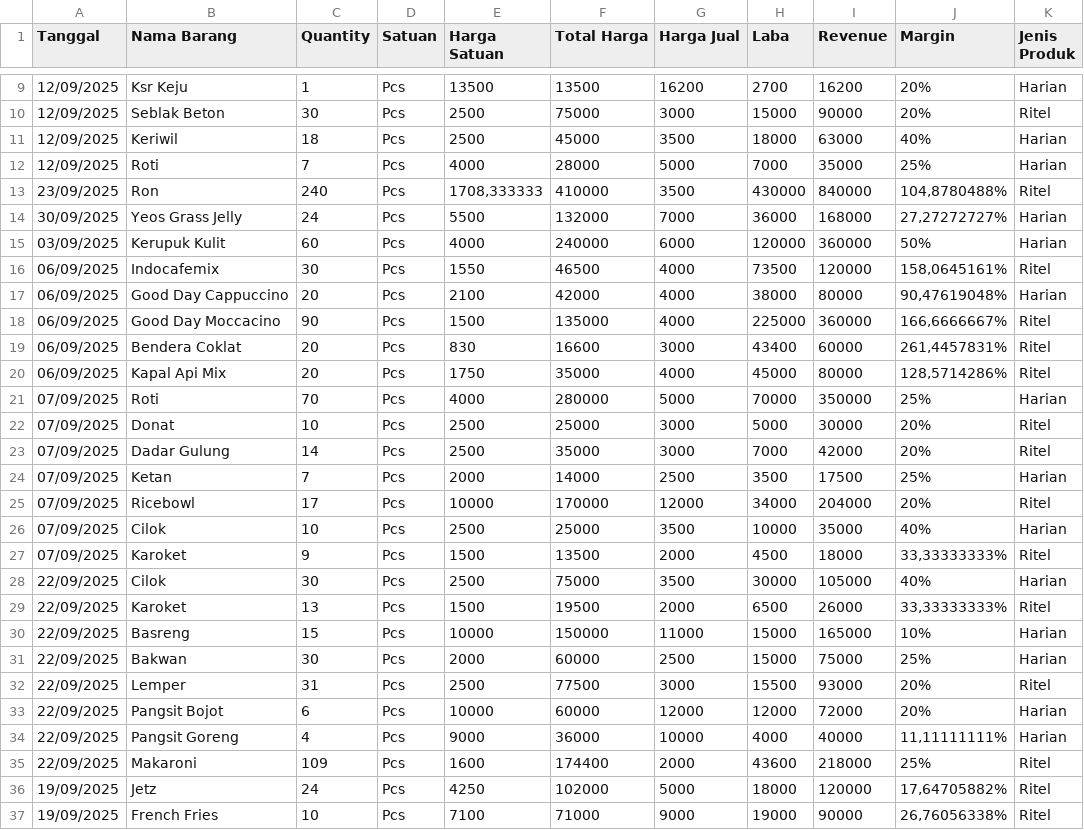
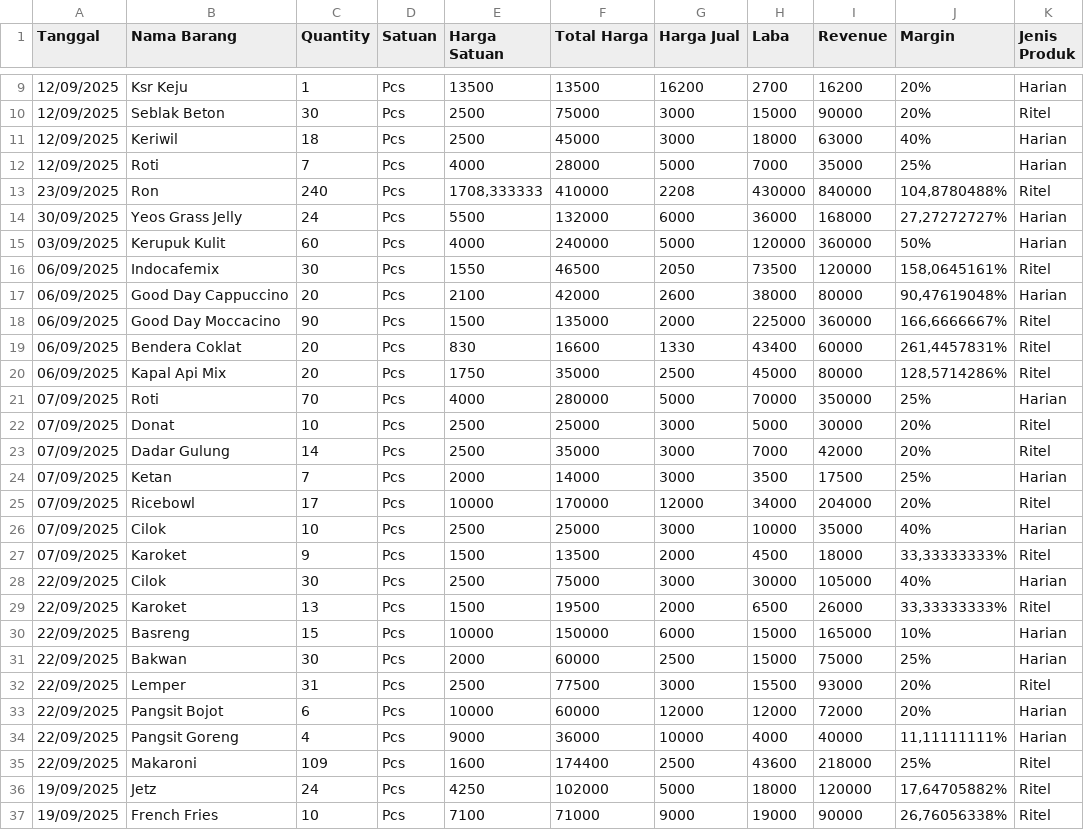
Before and after one commit to reyvanpurnama/bermadani, a CSV file: docs/data/databulanan/retail_report_2025-09.csv, drawn as a sheet; only a part is shown, gaps mark what is left out; the diff covers the shown part only.

```diff
--- a/docs/data/databulanan/retail_report_2025-09.csv
+++ b/docs/data/databulanan/retail_report_2025-09.csv
@@ -10,12 +10,12 @@ Tanggal,"Nama Barang",Quantity,Satuan,"Harga Satuan","Total Harga","Harga Jual",
 12/09/2025,"Seblak Beton",30,Pcs,2500,75000,3000,15000,90000,20%,Ritel
-12/09/2025,Keriwil,18,Pcs,2500,45000,3500,18000,63000,40%,Harian
+12/09/2025,Keriwil,18,Pcs,2500,45000,3000,18000,63000,40%,Harian
 12/09/2025,Roti,7,Pcs,4000,28000,5000,7000,35000,25%,Harian
-23/09/2025,Ron,240,Pcs,"1708,333333",410000,3500,430000,840000,"104,8780488%",Ritel
-30/09/2025,"Yeos Grass Jelly",24,Pcs,5500,132000,7000,36000,168000,"27,27272727%",Harian
-03/09/2025,"Kerupuk Kulit",60,Pcs,4000,240000,6000,120000,360000,50%,Harian
-06/09/2025,Indocafemix,30,Pcs,1550,46500,4000,73500,120000,"158,0645161%",Ritel
-06/09/2025,"Good Day Cappuccino",20,Pcs,2100,42000,4000,38000,80000,"90,47619048%",Harian
-06/09/2025,"Good Day Moccacino",90,Pcs,1500,135000,4000,225000,360000,"166,6666667%",Ritel
-06/09/2025,"Bendera Coklat",20,Pcs,830,16600,3000,43400,60000,"261,4457831%",Ritel
-06/09/2025,"Kapal Api Mix",20,Pcs,1750,35000,4000,45000,80000,"128,5714286%",Ritel
+23/09/2025,Ron,240,Pcs,"1708,333333",410000,2208,430000,840000,"104,8780488%",Ritel
+30/09/2025,"Yeos Grass Jelly",24,Pcs,5500,132000,6000,36000,168000,"27,27272727%",Harian
+03/09/2025,"Kerupuk Kulit",60,Pcs,4000,240000,5000,120000,360000,50%,Harian
+06/09/2025,Indocafemix,30,Pcs,1550,46500,2050,73500,120000,"158,0645161%",Ritel
+06/09/2025,"Good Day Cappuccino",20,Pcs,2100,42000,2600,38000,80000,"90,47619048%",Harian
+06/09/2025,"Good Day Moccacino",90,Pcs,1500,135000,2000,225000,360000,"166,6666667%",Ritel
+06/09/2025,"Bendera Coklat",20,Pcs,830,16600,1330,43400,60000,"261,4457831%",Ritel
+06/09/2025,"Kapal Api Mix",20,Pcs,1750,35000,2500,45000,80000,"128,5714286%",Ritel
 07/09/2025,Roti,70,Pcs,4000,280000,5000,70000,350000,25%,Harian
@@ -23,9 +23,9 @@ Tanggal,"Nama Barang",Quantity,Satuan,"Harga Satuan","Total Harga","Harga Jual",
 07/09/2025,"Dadar Gulung",14,Pcs,2500,35000,3000,7000,42000,20%,Ritel
-07/09/2025,Ketan,7,Pcs,2000,14000,2500,3500,17500,25%,Harian
+07/09/2025,Ketan,7,Pcs,2000,14000,3000,3500,17500,25%,Harian
 07/09/2025,Ricebowl,17,Pcs,10000,170000,12000,34000,204000,20%,Ritel
-07/09/2025,Cilok,10,Pcs,2500,25000,3500,10000,35000,40%,Harian
+07/09/2025,Cilok,10,Pcs,2500,25000,3000,10000,35000,40%,Harian
 07/09/2025,Karoket,9,Pcs,1500,13500,2000,4500,18000,"33,33333333%",Ritel
-22/09/2025,Cilok,30,Pcs,2500,75000,3500,30000,105000,40%,Harian
+22/09/2025,Cilok,30,Pcs,2500,75000,3000,30000,105000,40%,Harian
 22/09/2025,Karoket,13,Pcs,1500,19500,2000,6500,26000,"33,33333333%",Ritel
-22/09/2025,Basreng,15,Pcs,10000,150000,11000,15000,165000,10%,Harian
+22/09/2025,Basreng,15,Pcs,10000,150000,6000,15000,165000,10%,Harian
 22/09/2025,Bakwan,30,Pcs,2000,60000,2500,15000,75000,25%,Harian
@@ -34,3 +34,3 @@ Tanggal,"Nama Barang",Quantity,Satuan,"Harga Satuan","Total Harga","Harga Jual",
 22/09/2025,"Pangsit Goreng",4,Pcs,9000,36000,10000,4000,40000,"11,11111111%",Harian
-22/09/2025,Makaroni,109,Pcs,1600,174400,2000,43600,218000,25%,Ritel
+22/09/2025,Makaroni,109,Pcs,1600,174400,2500,43600,218000,25%,Ritel
 19/09/2025,Jetz,24,Pcs,4250,102000,5000,18000,120000,"17,64705882%",Ritel
```
Also changed, not shown: 116 edited cells elsewhere in this file, docs/data/databulanan/retail_report_2025-10.csv, docs/data/databulanan/retail_report_2025-11.csv, 17 other files.
